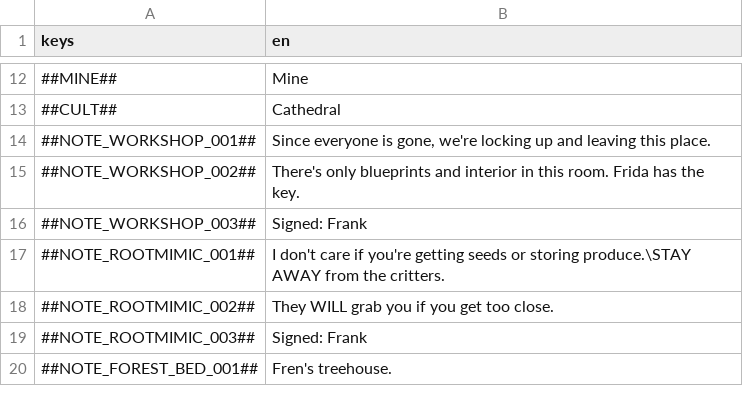
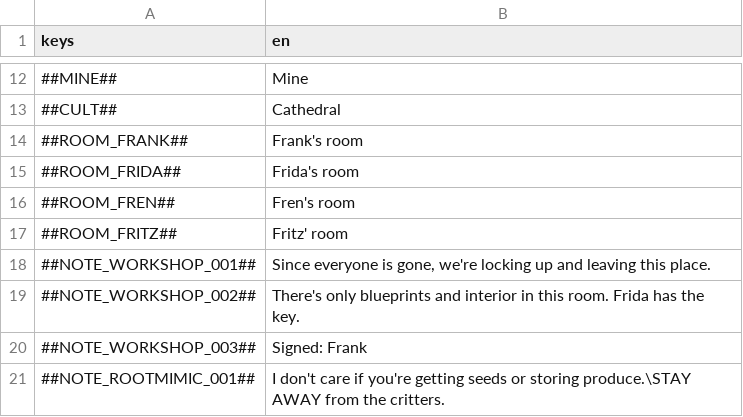
Before and after one commit to flawlesshappiness/BlueskyFarm, a CSV file: Dialogue/dialogue.csv, drawn as a sheet; only a part is shown, gaps mark what is left out; the shorter side is filled out with more unchanged rows; the diff names each change by its address in the sheet, - before the commit and + after, or states it on an @@ line.

```diff
--- a/Dialogue/dialogue.csv
+++ b/Dialogue/dialogue.csv
+row 14: ##ROOM_FRANK## | Frank's room
+row 15: ##ROOM_FRIDA## | Frida's room
+row 16: ##ROOM_FREN## | Fren's room
+row 17: ##ROOM_FRITZ## | Fritz' room
```
Also changed, not shown: 29 other files.
